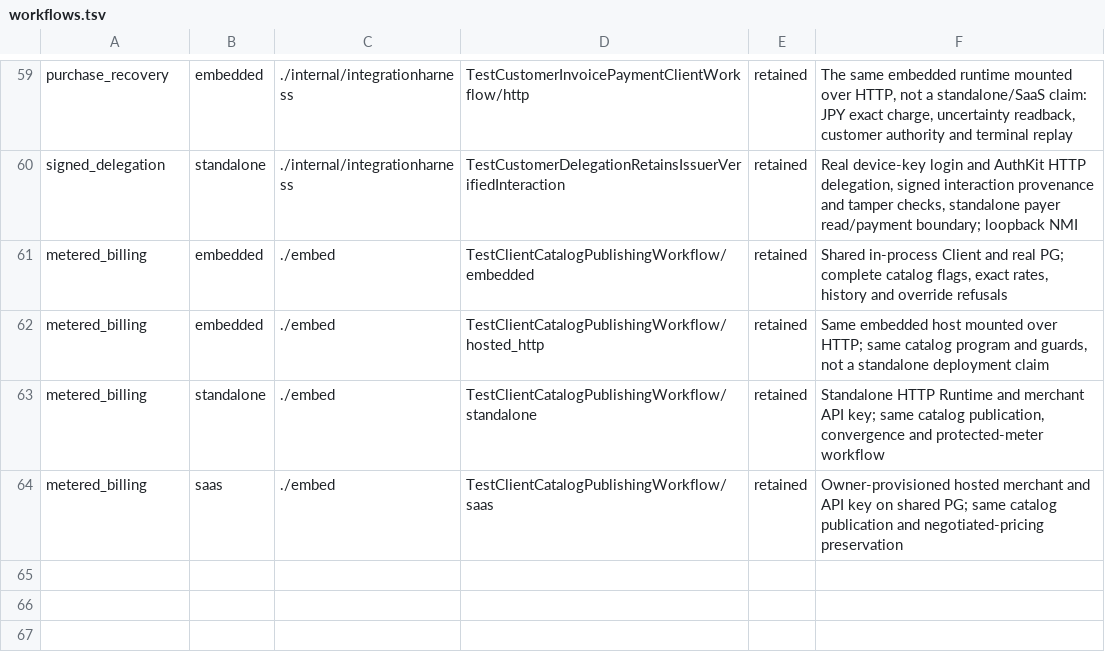
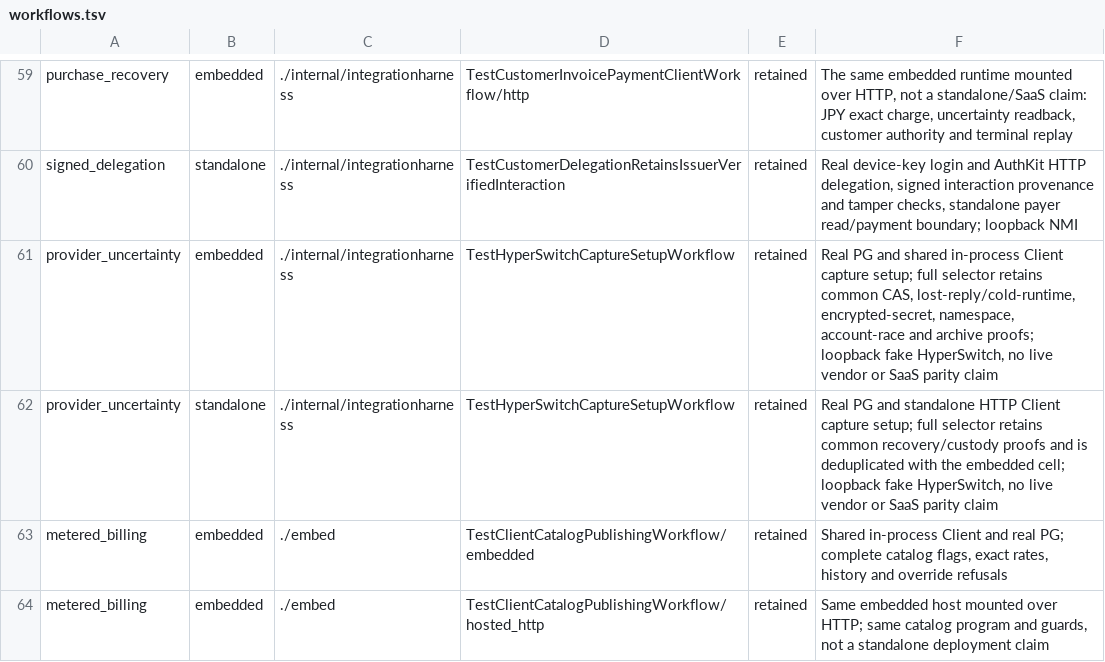
Before and after one commit to open-rails/openrails, a TSV file: compatibility/workflows.tsv, drawn as a sheet; only a part is shown, gaps mark what is left out; the shorter side is filled out with more unchanged rows.

Commit message:
Add token-only HyperSwitch card setup through checkout sessions (#550)
* Design token-only HyperSwitch setup on existing checkout sessions

* Bind setup to vendor session tokens and host-owned endpoints

* Declare merchant-scoped HyperSwitch custody behind trusted host endpoints

* Add scoped token-only HyperSwitch session and metadata client

* Require the concrete proxy preflight contract before form dispatch

* Record automatic proxy contract preflight for later charge adoption

* Commit merchant encryption key custody on an idle request pin

* Represent card setup sessions without monetary terms

* Use runtime secret pool for standalone cold encryption

* Prepare and attach captured methods through durable setup sessions

* Record reviewed standalone secret pool boundary

* Qualify capture replay isolation and terminal archive round trip

* Bind capture issuance and attachment to qualified merchant authority

* Separate capture contacts and historical methods from live PSP authority

* Add explicit local vendor browser qualification gate

* Qualify capture against patched v2 vendor and current storage boundary

* Allow migration-only host River declarations

* Require patched capture deployment before attaching a saved method

* Preserve priced replay and enforce capture custody identity

* refactor: bind host River after component composition

* test: refresh host River composition contract

* refactor: construct host fleet only from validated configuration

* Qualify conditional setup terms in the full release gate

```diff
--- a/compatibility/workflows.tsv
+++ b/compatibility/workflows.tsv
@@ -60,2 +60,4 @@ purchase_recovery	embedded	./internal/integrationharness	TestCustomerInvoicePaym
 signed_delegation	standalone	./internal/integrationharness	TestCustomerDelegationRetainsIssuerVerifiedInteraction	retained	Real device-key login and AuthKit HTTP delegation, signed interaction provenance and tamper checks, standalone payer read/payment boundary; loopback NMI
+provider_uncertainty	embedded	./internal/integrationharness	TestHyperSwitchCaptureSetupWorkflow	retained	Real PG and shared in-process Client capture setup; full selector retains common CAS, lost-reply/cold-runtime, encrypted-secret, namespace, account-race and archive proofs; loopback fake HyperSwitch, no live vendor or SaaS parity claim
+provider_uncertainty	standalone	./internal/integrationharness	TestHyperSwitchCaptureSetupWorkflow	retained	Real PG and standalone HTTP Client capture setup; full selector retains common recovery/custody proofs and is deduplicated with the embedded cell; loopback fake HyperSwitch, no live vendor or SaaS parity claim
 metered_billing	embedded	./embed	TestClientCatalogPublishingWorkflow/embedded	retained	Shared in-process Client and real PG; complete catalog flags, exact rates, history and override refusals
```
Also changed, not shown: 52 other files.
